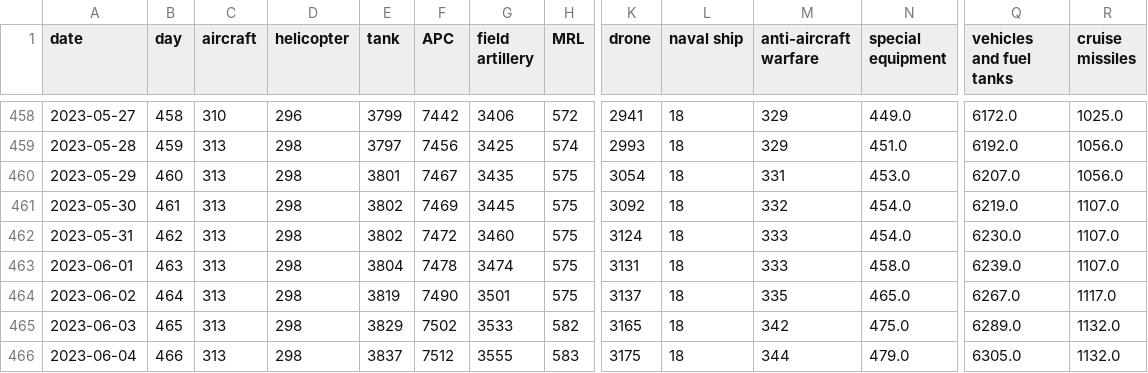
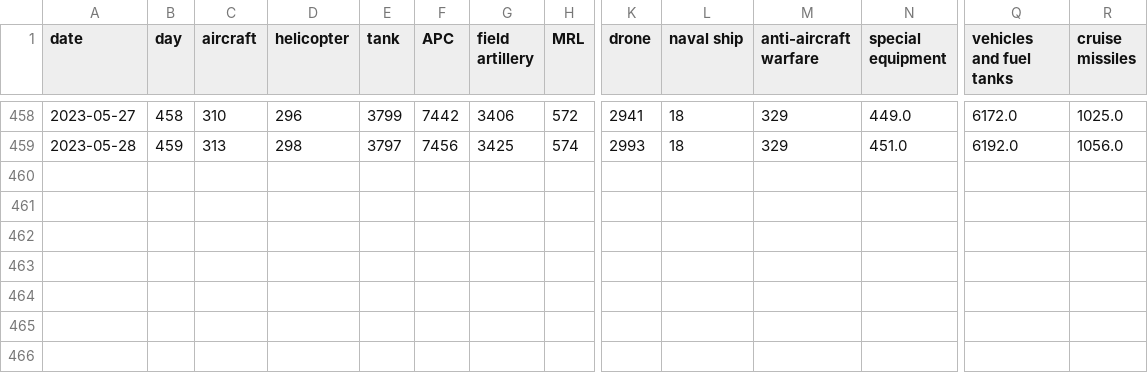
Before and after one commit to krzysizy/Zadanie_4_Wizualizacja, a CSV file: russia_losses_equipment.csv, drawn as a sheet; only a part is shown, gaps mark what is left out; rows hold the shown columns only; the diff names each change by its address in the sheet, - before the commit and + after, or states it on an @@ line.

```diff
--- a/russia_losses_equipment.csv
+++ b/russia_losses_equipment.csv
-row 460: 2023-05-29 | 460 | 313 | 298 | 3801 | 7467 | 3435 | 575 | 3054 | 18 | 331 | 453.0 | 6207.0 | 1056.0
-row 461: 2023-05-30 | 461 | 313 | 298 | 3802 | 7469 | 3445 | 575 | 3092 | 18 | 332 | 454.0 | 6219.0 | 1107.0
-row 462: 2023-05-31 | 462 | 313 | 298 | 3802 | 7472 | 3460 | 575 | 3124 | 18 | 333 | 454.0 | 6230.0 | 1107.0
-row 463: 2023-06-01 | 463 | 313 | 298 | 3804 | 7478 | 3474 | 575 | 3131 | 18 | 333 | 458.0 | 6239.0 | 1107.0
-row 464: 2023-06-02 | 464 | 313 | 298 | 3819 | 7490 | 3501 | 575 | 3137 | 18 | 335 | 465.0 | 6267.0 | 1117.0
-row 465: 2023-06-03 | 465 | 313 | 298 | 3829 | 7502 | 3533 | 582 | 3165 | 18 | 342 | 475.0 | 6289.0 | 1132.0
-row 466: 2023-06-04 | 466 | 313 | 298 | 3837 | 7512 | 3555 | 583 | 3175 | 18 | 344 | 479.0 | 6305.0 | 1132.0
```
Also changed, not shown: 1 other file.
